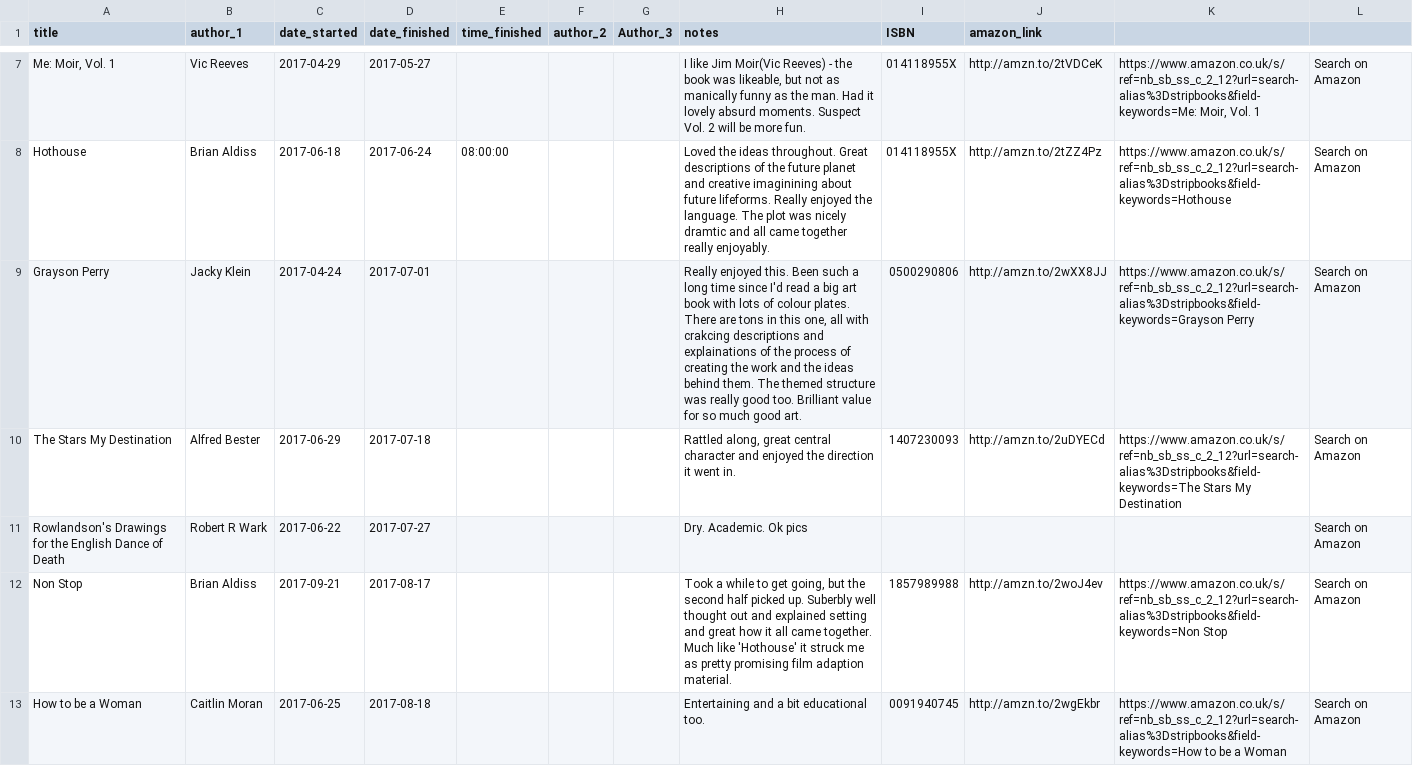
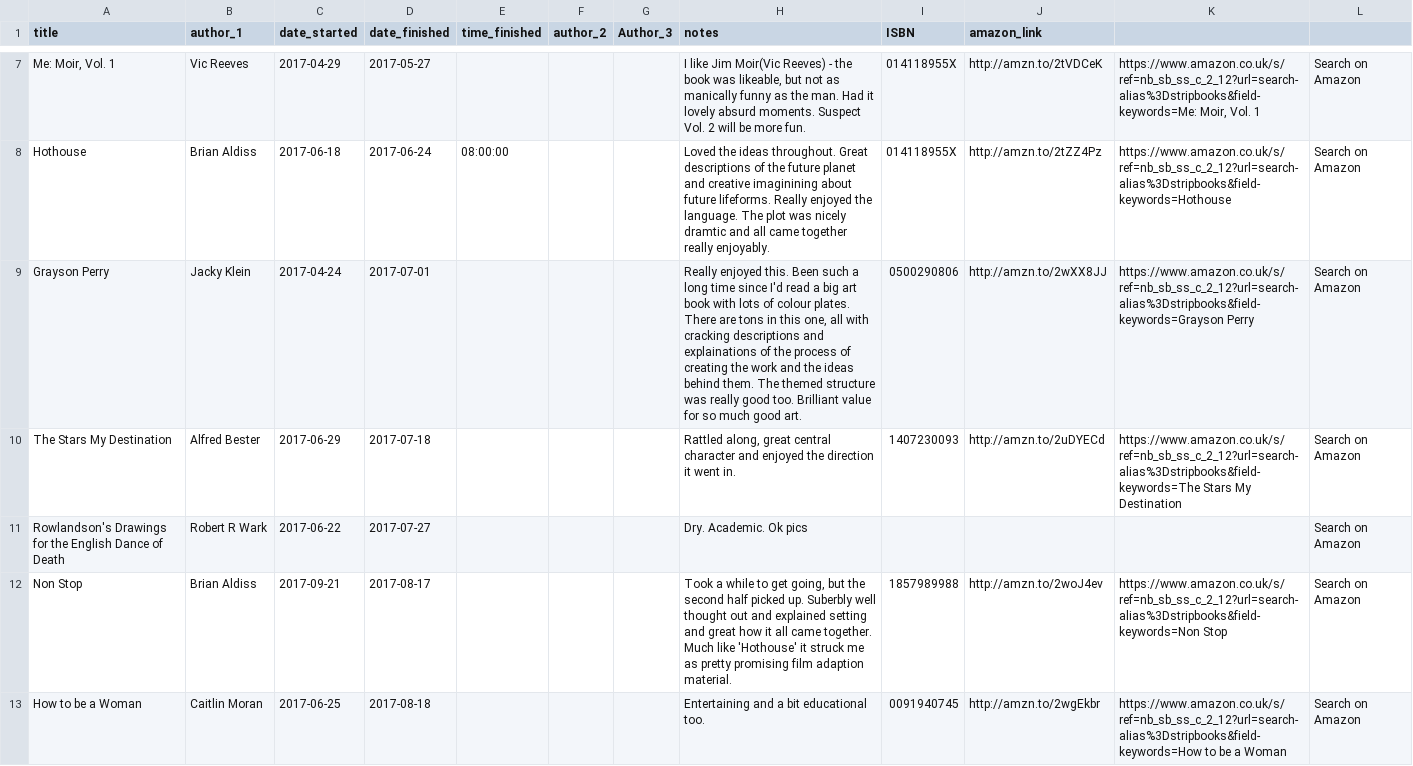
Before and after one commit to kjmears/kjmears.github.io, a CSV file: _data/books/books2017.csv, drawn as a sheet; only a part is shown, gaps mark what is left out; the diff covers the shown part only; the diff names each change by its address in the sheet, - before the commit and + after, or states it on an @@ line.

Commit message:
Updated reading

```diff
--- a/_data/books/books2017.csv
+++ b/_data/books/books2017.csv
-H9 (notes): …all with crakcing descriptions and…
+H9 (notes): …all with cracking descriptions and…
```
Also changed, not shown: 1 added row elsewhere in this file.
